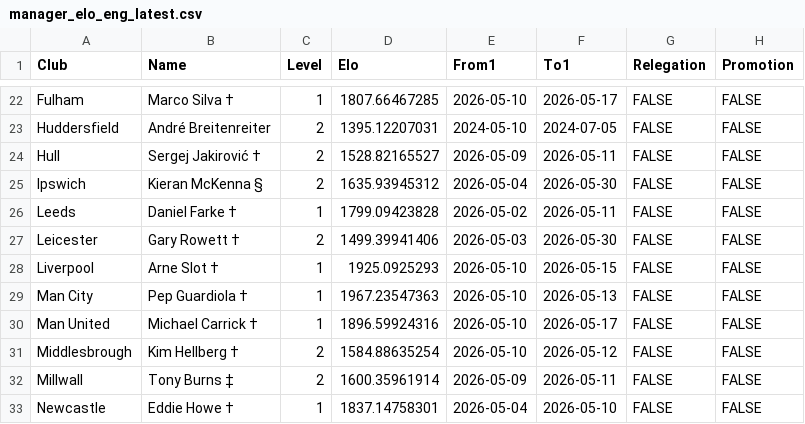
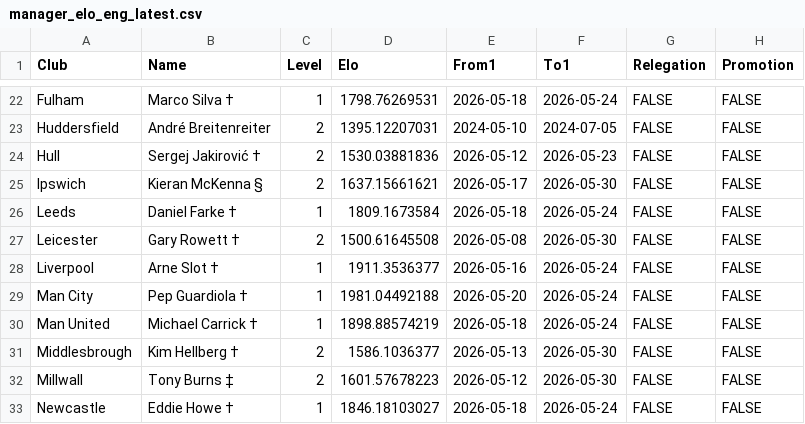
Before and after one commit to skthewimp/football, a CSV file: data/derived/manager_elo_eng_latest.csv, drawn as a sheet; only a part is shown, gaps mark what is left out; the diff covers the shown part only; the diff names each change by its address in the sheet, - before the commit and + after, or states it on an @@ line.

```diff
--- a/data/derived/manager_elo_eng_latest.csv
+++ b/data/derived/manager_elo_eng_latest.csv
-D22 (Elo): 1807.66467285
+D22 (Elo): 1798.76269531
-E22 (From1): 2026-05-10
+E22 (From1): 2026-05-18
-F22 (To1): 2026-05-17
+F22 (To1): 2026-05-24
-D24 (Elo): 1528.82165527
+D24 (Elo): 1530.03881836
-E24 (From1): 2026-05-09
+E24 (From1): 2026-05-12
-F24 (To1): 2026-05-11
+F24 (To1): 2026-05-23
-D25 (Elo): 1635.93945312
+D25 (Elo): 1637.15661621
-E25 (From1): 2026-05-04
+E25 (From1): 2026-05-17
-D26 (Elo): 1799.09423828
+D26 (Elo): 1809.1673584
-E26 (From1): 2026-05-02
+E26 (From1): 2026-05-18
-F26 (To1): 2026-05-11
+F26 (To1): 2026-05-24
-D27 (Elo): 1499.39941406
+D27 (Elo): 1500.61645508
-E27 (From1): 2026-05-03
+E27 (From1): 2026-05-08
-D28 (Elo): 1925.0925293
+D28 (Elo): 1911.3536377
-E28 (From1): 2026-05-10
+E28 (From1): 2026-05-16
-F28 (To1): 2026-05-15
+F28 (To1): 2026-05-24
-D29 (Elo): 1967.23547363
+D29 (Elo): 1981.04492188
-E29 (From1): 2026-05-10
+E29 (From1): 2026-05-20
-F29 (To1): 2026-05-13
+F29 (To1): 2026-05-24
-D30 (Elo): 1896.59924316
+D30 (Elo): 1898.88574219
-E30 (From1): 2026-05-10
+E30 (From1): 2026-05-18
-F30 (To1): 2026-05-17
+F30 (To1): 2026-05-24
-D31 (Elo): 1584.88635254
+D31 (Elo): 1586.1036377
-E31 (From1): 2026-05-10
+E31 (From1): 2026-05-13
-F31 (To1): 2026-05-12
+F31 (To1): 2026-05-30
-D32 (Elo): 1600.35961914
+D32 (Elo): 1601.57678223
-E32 (From1): 2026-05-09
+E32 (From1): 2026-05-12
-F32 (To1): 2026-05-11
+F32 (To1): 2026-05-30
-D33 (Elo): 1837.14758301
+D33 (Elo): 1846.18103027
-E33 (From1): 2026-05-04
+E33 (From1): 2026-05-18
-F33 (To1): 2026-05-10
+F33 (To1): 2026-05-24
```
Also changed, not shown: 74 edited cells elsewhere in this file, data/derived/clubelo_eng_latest.csv, 5 other files.
